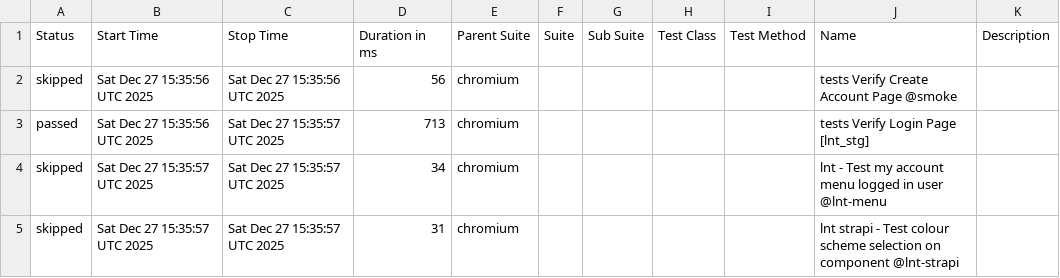
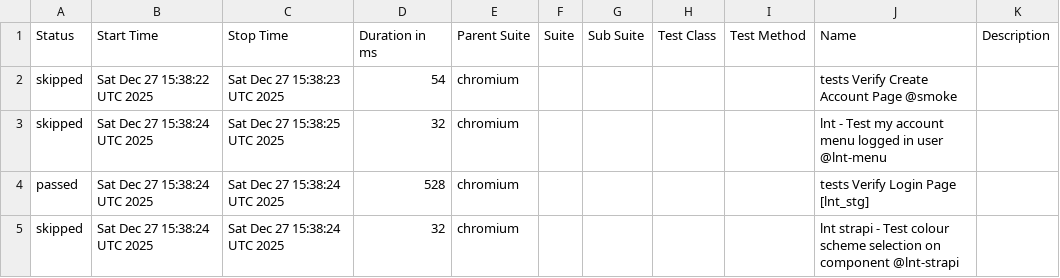
Before and after one commit to Serhiinv/typescript-playwright, a CSV file: allure-report/data/suites.csv, drawn as a sheet.

```diff
--- a/allure-report/data/suites.csv
+++ b/allure-report/data/suites.csv
@@ -1,5 +1,5 @@
 "Status","Start Time","Stop Time","Duration in ms","Parent Suite","Suite","Sub Suite","Test Class","Test Method","Name","Description"
-"skipped","Sat Dec 27 15:35:56 UTC 2025","Sat Dec 27 15:35:56 UTC 2025","56","chromium","","","","","tests Verify Create Account Page @smoke",""
-"passed","Sat Dec 27 15:35:56 UTC 2025","Sat Dec 27 15:35:57 UTC 2025","713","chromium","","","","","tests Verify Login Page [lnt_stg]",""
-"skipped","Sat Dec 27 15:35:57 UTC 2025","Sat Dec 27 15:35:57 UTC 2025","34","chromium","","","","","lnt - Test my account menu logged in user @lnt-menu",""
-"skipped","Sat Dec 27 15:35:57 UTC 2025","Sat Dec 27 15:35:57 UTC 2025","31","chromium","","","","","lnt strapi - Test colour scheme selection on component @lnt-strapi",""
+"skipped","Sat Dec 27 15:38:22 UTC 2025","Sat Dec 27 15:38:23 UTC 2025","54","chromium","","","","","tests Verify Create Account Page @smoke",""
+"skipped","Sat Dec 27 15:38:24 UTC 2025","Sat Dec 27 15:38:25 UTC 2025","32","chromium","","","","","lnt - Test my account menu logged in user @lnt-menu",""
+"passed","Sat Dec 27 15:38:24 UTC 2025","Sat Dec 27 15:38:24 UTC 2025","528","chromium","","","","","tests Verify Login Page [lnt_stg]",""
+"skipped","Sat Dec 27 15:38:24 UTC 2025","Sat Dec 27 15:38:24 UTC 2025","32","chromium","","","","","lnt strapi - Test colour scheme selection on component @lnt-strapi",""
```
Also changed, not shown: 25 other files.
